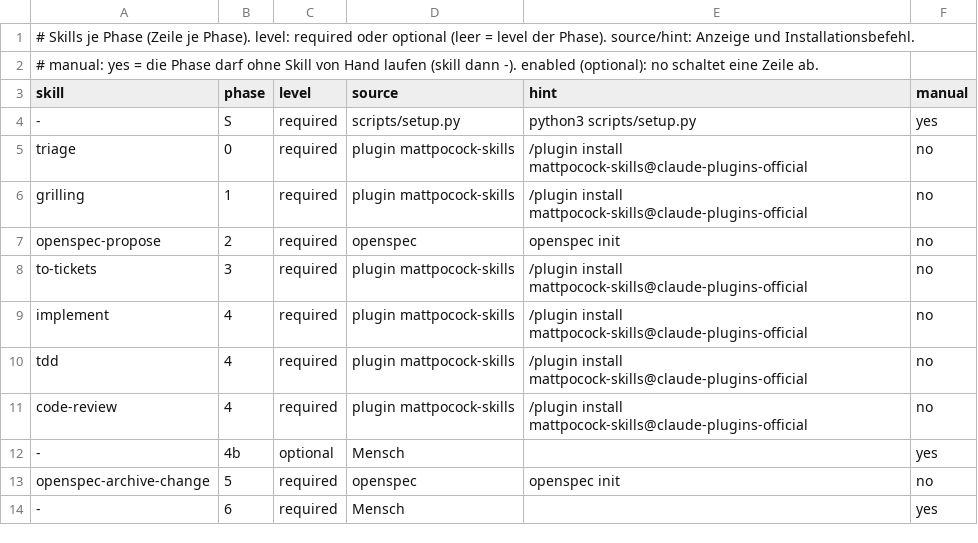
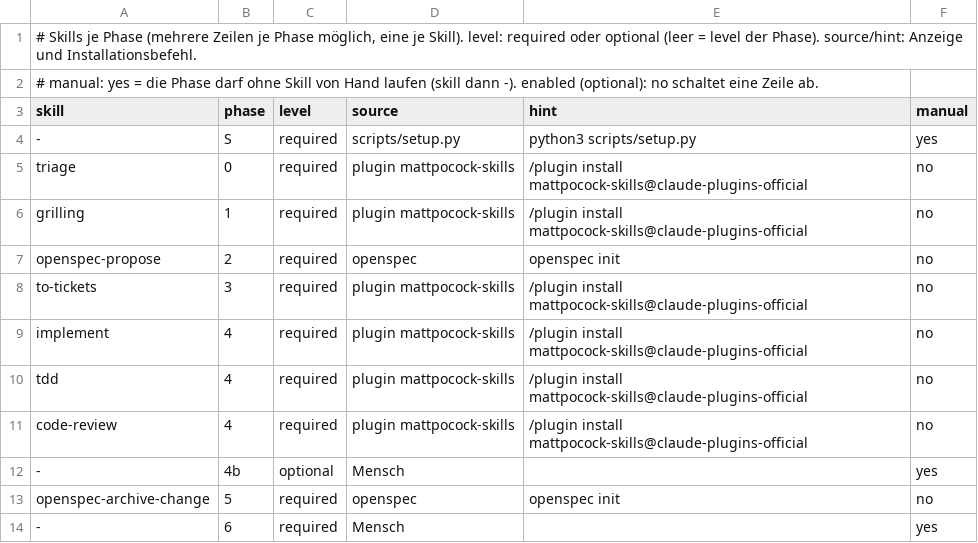
Before and after one commit to comcy/comcy.github.io, a TSV file: workflow/skills.tsv, drawn as a sheet.

```diff
--- a/workflow/skills.tsv
+++ b/workflow/skills.tsv
@@ -1,2 +1,2 @@
-# Skills je Phase (Zeile je Phase). level: required oder optional (leer = level der Phase). source/hint: Anzeige und Installationsbefehl.
+# Skills je Phase (mehrere Zeilen je Phase möglich, eine je Skill). level: required oder optional (leer = level der Phase). source/hint: Anzeige und Installationsbefehl.
 # manual: yes = die Phase darf ohne Skill von Hand laufen (skill dann -). enabled (optional): no schaltet eine Zeile ab.
```
Also changed, not shown: 2 other files.
